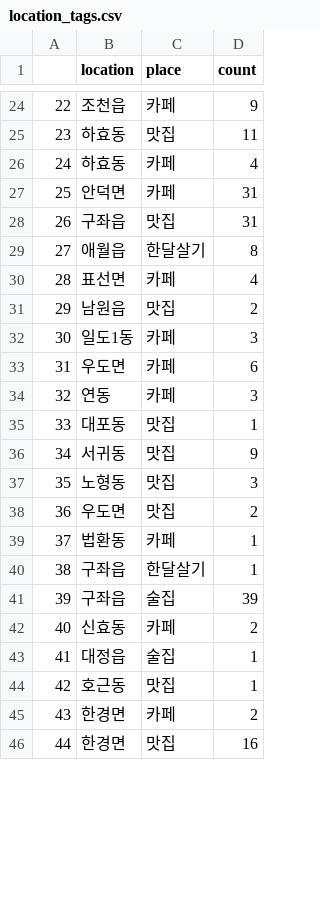
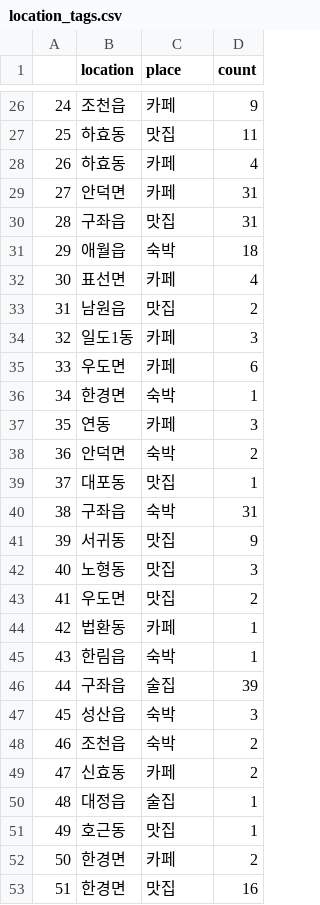
Before and after one commit to EunhoCho/RRRRRR, a CSV file: dataframes/location_tags.csv, drawn as a sheet; only a part is shown, gaps mark what is left out; removed rows and columns are numbered as before the commit, all else as after; the diff covers the shown part only; the diff names each change by its address in the sheet, - before the commit and + after, or states it on an @@ line.

```diff
--- a/dataframes/location_tags.csv
+++ b/dataframes/location_tags.csv
@@ column A renumbered from row 13 down @@
-C31 (place): 한달살기
+C31 (place): 숙박
-D31 (count): 8
+D31 (count): 18
+row 36: 34 | 한경면 | 숙박 | 1
+row 38: 36 | 안덕면 | 숙박 | 2
+row 40: 38 | 구좌읍 | 숙박 | 31
-row 40: 38 | 구좌읍 | 한달살기 | 1
+row 45: 43 | 한림읍 | 숙박 | 1
+row 47: 45 | 성산읍 | 숙박 | 3
+row 48: 46 | 조천읍 | 숙박 | 2
```
Also changed, not shown: 3 added rows, 2 removed rows and 7 edited cells elsewhere in this file, dataframes/location_tags_cafe.csv, dataframes/location_tags_onemonth.csv, 12 other files.
